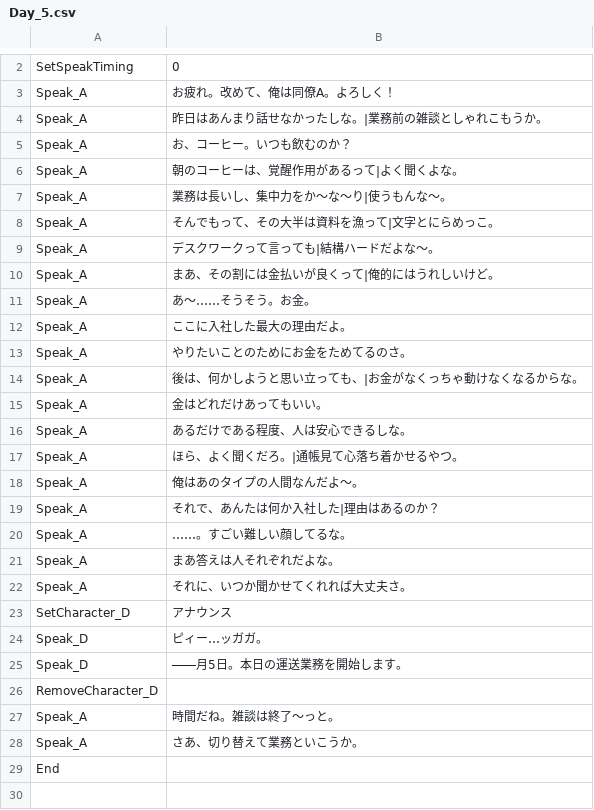
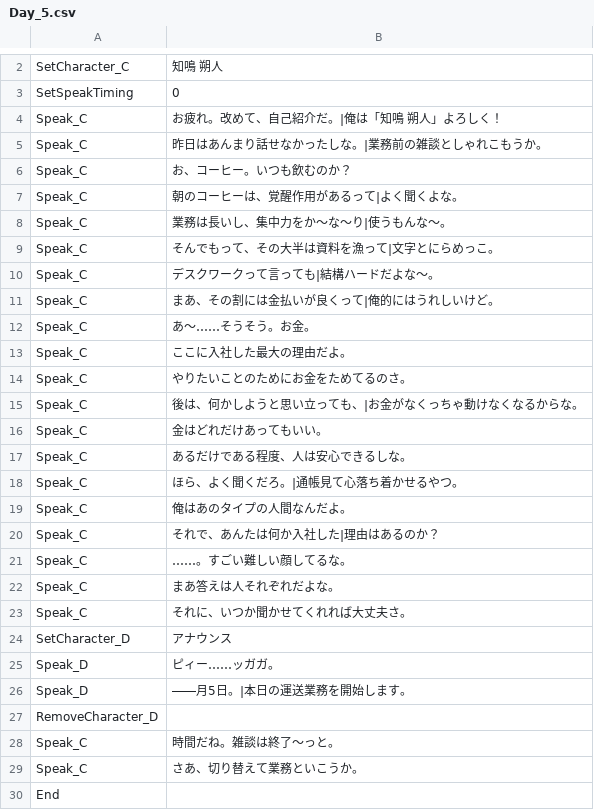
Before and after one commit to sca-syuya-kumagai-0005/GraduationWork, a CSV file: Helios/Assets/Csv/Adventure/Day_5.csv, drawn as a sheet; only a part is shown, gaps mark what is left out; the diff covers the shown part only.

```diff
--- a/Helios/Assets/Csv/Adventure/Day_5.csv
+++ b/Helios/Assets/Csv/Adventure/Day_5.csv
@@ -2,28 +2,29 @@
+SetCharacter_C,知鳴　朔人
 SetSpeakTiming,0
-Speak_A,お疲れ。改めて、俺は同僚A。よろしく！
-Speak_A,昨日はあんまり話せなかったしな。|業務前の雑談としゃれこもうか。
-Speak_A,お、コーヒー。いつも飲むのか？
-Speak_A,朝のコーヒーは、覚醒作用があるって|よく聞くよな。
-Speak_A,業務は長いし、集中力をか～な～り|使うもんな～。
-Speak_A,そんでもって、その大半は資料を漁って|文字とにらめっこ。
-Speak_A,デスクワークって言っても|結構ハードだよな～。
-Speak_A,まあ、その割には金払いが良くって|俺的にはうれしいけど。
-Speak_A,あ～……そうそう。お金。
-Speak_A,ここに入社した最大の理由だよ。
-Speak_A,やりたいことのためにお金をためてるのさ。
-Speak_A,後は、何かしようと思い立っても、|お金がなくっちゃ動けなくなるからな。
-Speak_A,金はどれだけあってもいい。
-Speak_A,あるだけである程度、人は安心できるしな。
-Speak_A,ほら、よく聞くだろ。|通帳見て心落ち着かせるやつ。
-Speak_A,俺はあのタイプの人間なんだよ～。
-Speak_A,それで、あんたは何か入社した|理由はあるのか？
-Speak_A,……。すごい難しい顔してるな。
-Speak_A,まあ答えは人それぞれだよな。
-Speak_A,それに、いつか聞かせてくれれば大丈夫さ。
+Speak_C,お疲れ。改めて、自己紹介だ。|俺は「知鳴 朔人」よろしく！
+Speak_C,昨日はあんまり話せなかったしな。|業務前の雑談としゃれこもうか。
+Speak_C,お、コーヒー。いつも飲むのか？
+Speak_C,朝のコーヒーは、覚醒作用があるって|よく聞くよな。
+Speak_C,業務は長いし、集中力をか～な～り|使うもんな～。
+Speak_C,そんでもって、その大半は資料を漁って|文字とにらめっこ。
+Speak_C,デスクワークって言っても|結構ハードだよな～。
+Speak_C,まあ、その割には金払いが良くって|俺的にはうれしいけど。
+Speak_C,あ～……そうそう。お金。
+Speak_C,ここに入社した最大の理由だよ。
+Speak_C,やりたいことのためにお金をためてるのさ。
+Speak_C,後は、何かしようと思い立っても、|お金がなくっちゃ動けなくなるからな。
+Speak_C,金はどれだけあってもいい。
+Speak_C,あるだけである程度、人は安心できるしな。
+Speak_C,ほら、よく聞くだろ。|通帳見て心落ち着かせるやつ。
+Speak_C,俺はあのタイプの人間なんだよ。
+Speak_C,それで、あんたは何か入社した|理由はあるのか？
+Speak_C,……。すごい難しい顔してるな。
+Speak_C,まあ答えは人それぞれだよな。
+Speak_C,それに、いつか聞かせてくれれば大丈夫さ。
 SetCharacter_D,アナウンス
-Speak_D,ピィー…ッガガ。
-Speak_D,――月5日。本日の運送業務を開始します。
+Speak_D,ピィー……ッガガ。
+Speak_D,――月5日。|本日の運送業務を開始します。
 RemoveCharacter_D,
-Speak_A,時間だね。雑談は終了～っと。
-Speak_A,さあ、切り替えて業務といこうか。
+Speak_C,時間だね。雑談は終了～っと。
+Speak_C,さあ、切り替えて業務といこうか。
 End,
```
Also changed, not shown: 1 added row and 1 removed row elsewhere in this file, Helios/Assets/Csv/Adventure/Day_1.csv, Helios/Assets/Csv/Adventure/Day_2.csv, 5 other files.
